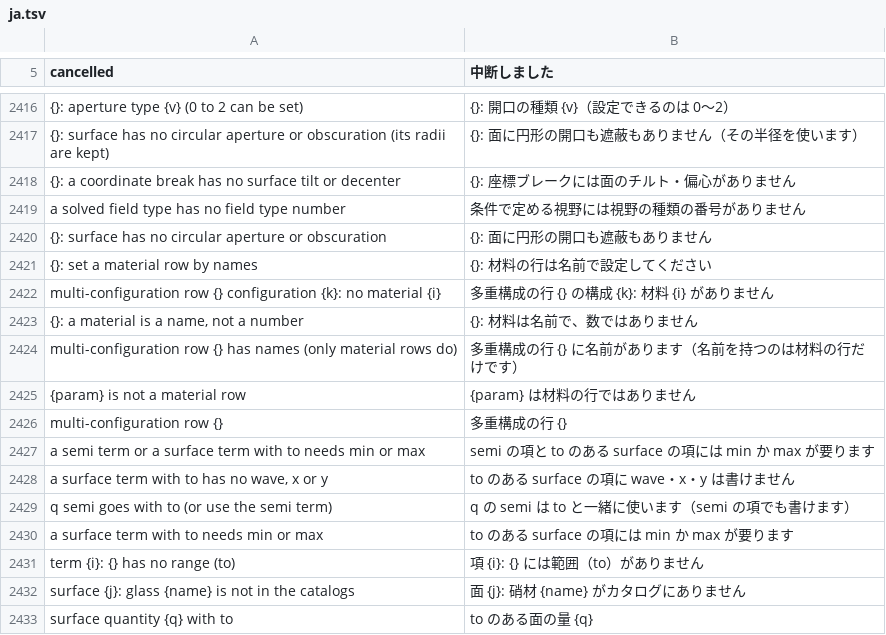
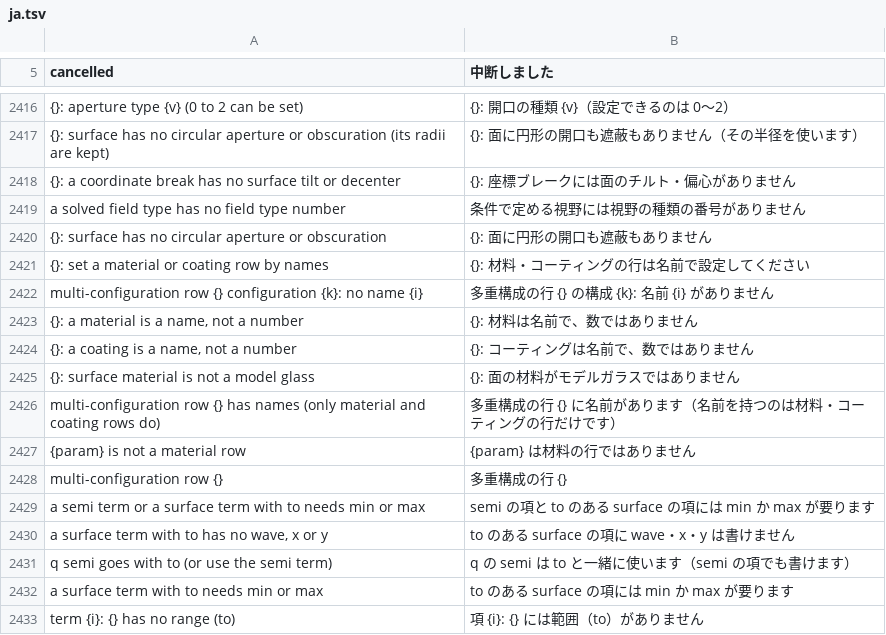
Before and after one commit to masa-iwm/lensbench, a TSV file: crates/lensbench-core/lang/ja.tsv, drawn as a sheet; only a part is shown, gaps mark what is left out; the shorter side is filled out with more unchanged rows.

```diff
--- a/crates/lensbench-core/lang/ja.tsv
+++ b/crates/lensbench-core/lang/ja.tsv
@@ -2421,6 +2421,8 @@ a solved field type has no field type number	条件で定める視野には視
 {}: surface has no circular aperture or obscuration	{}: 面に円形の開口も遮蔽もありません
-{}: set a material row by names	{}: 材料の行は名前で設定してください
-multi-configuration row {} configuration {k}: no material {i}	多重構成の行 {} の構成 {k}: 材料 {i} がありません
+{}: set a material or coating row by names	{}: 材料・コーティングの行は名前で設定してください
+multi-configuration row {} configuration {k}: no name {i}	多重構成の行 {} の構成 {k}: 名前 {i} がありません
 {}: a material is a name, not a number	{}: 材料は名前で、数ではありません
-multi-configuration row {} has names (only material rows do)	多重構成の行 {} に名前があります（名前を持つのは材料の行だけです）
+{}: a coating is a name, not a number	{}: コーティングは名前で、数ではありません
+{}: surface material is not a model glass	{}: 面の材料がモデルガラスではありません
+multi-configuration row {} has names (only material and coating rows do)	多重構成の行 {} に名前があります（名前を持つのは材料・コーティングの行だけです）
 {param} is not a material row	{param} は材料の行ではありません
```
Also changed, not shown: crates/lensbench-gui/lang/ja.tsv, 18 other files.
